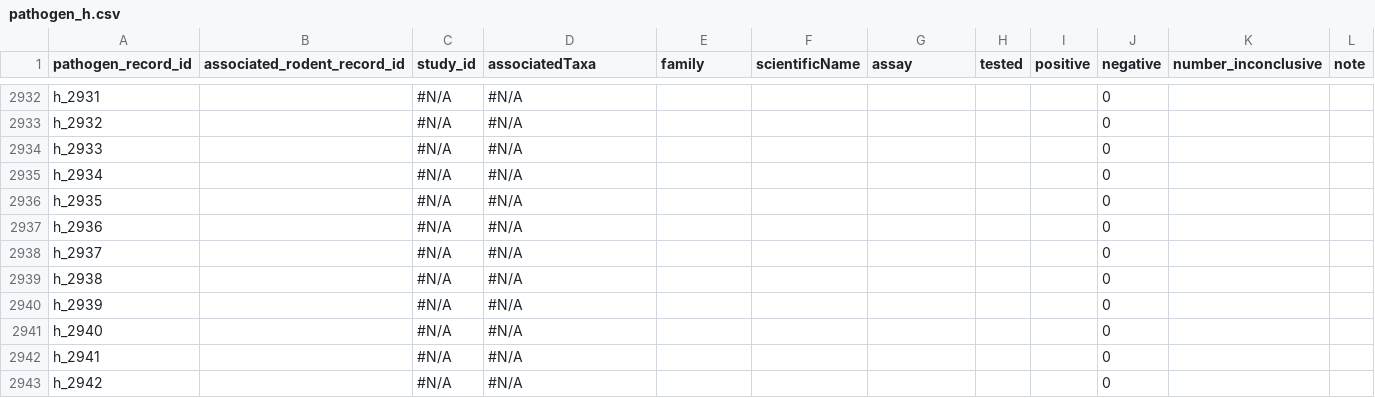
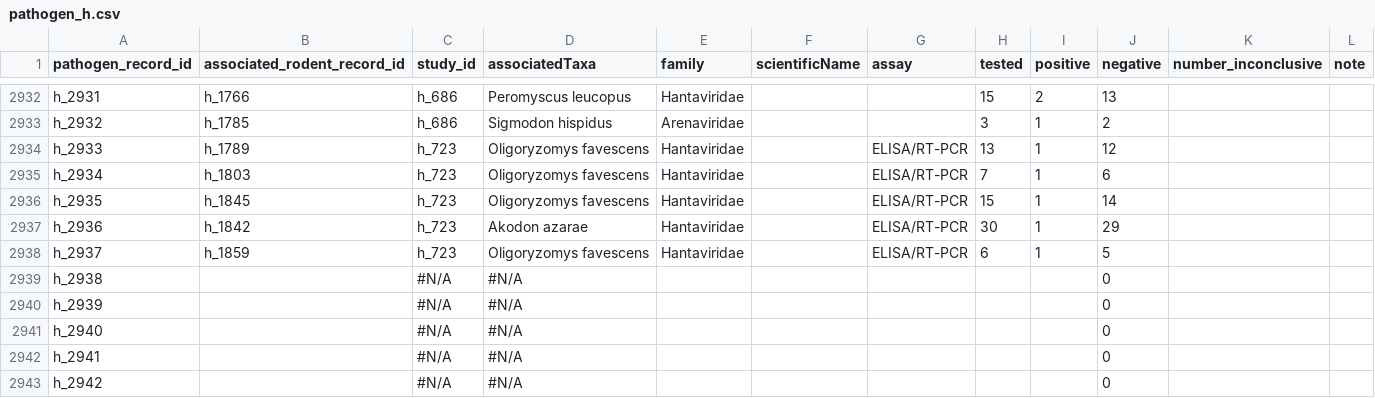
Before and after one commit to BioDivHealth/rodent-zoonoses, a CSV file: data/aren_hant_data/pathogen_h.csv, drawn as a sheet; only a part is shown, gaps mark what is left out; the diff covers the shown part only; the diff names each change by its address in the sheet, - before the commit and + after, or states it on an @@ line.

```diff
--- a/data/aren_hant_data/pathogen_h.csv
+++ b/data/aren_hant_data/pathogen_h.csv
-B2932 (associated_rodent_record_id): (empty)
+B2932 (associated_rodent_record_id): h_1766
-C2932:C2933 (study_id): #N/A
+C2932:C2933 (study_id): h_686
-D2932 (associatedTaxa): #N/A
+D2932 (associatedTaxa): Peromyscus leucopus
-E2932 (family): (empty)
+E2932 (family): Hantaviridae
-H2932 (tested): (empty)
+H2932 (tested): 15
-I2932 (positive): (empty)
+I2932 (positive): 2
-J2932 (negative): 0
+J2932 (negative): 13
-B2933 (associated_rodent_record_id): (empty)
+B2933 (associated_rodent_record_id): h_1785
-D2933 (associatedTaxa): #N/A
+D2933 (associatedTaxa): Sigmodon hispidus
-E2933 (family): (empty)
+E2933 (family): Arenaviridae
-H2933 (tested): (empty)
+H2933 (tested): 3
-I2933:I2938 (positive): (empty)
+I2933:I2938 (positive): 1
-J2933 (negative): 0
+J2933 (negative): 2
-B2934 (associated_rodent_record_id): (empty)
+B2934 (associated_rodent_record_id): h_1789
-C2934:C2938 (study_id): #N/A
+C2934:C2938 (study_id): h_723
-D2934:D2936 (associatedTaxa): #N/A
+D2934:D2936 (associatedTaxa): Oligoryzomys favescens
-E2934:E2938 (family): (empty)
+E2934:E2938 (family): Hantaviridae
-G2934:G2938 (assay): (empty)
+G2934:G2938 (assay): ELISA/RT-PCR
-H2934 (tested): (empty)
+H2934 (tested): 13
-J2934 (negative): 0
+J2934 (negative): 12
-B2935 (associated_rodent_record_id): (empty)
+B2935 (associated_rodent_record_id): h_1803
-H2935 (tested): (empty)
+H2935 (tested): 7
-J2935 (negative): 0
+J2935 (negative): 6
-B2936 (associated_rodent_record_id): (empty)
+B2936 (associated_rodent_record_id): h_1845
-H2936 (tested): (empty)
+H2936 (tested): 15
-J2936 (negative): 0
+J2936 (negative): 14
-B2937 (associated_rodent_record_id): (empty)
+B2937 (associated_rodent_record_id): h_1842
-D2937 (associatedTaxa): #N/A
+D2937 (associatedTaxa): Akodon azarae
-H2937 (tested): (empty)
+H2937 (tested): 30
-J2937 (negative): 0
+J2937 (negative): 29
-B2938 (associated_rodent_record_id): (empty)
+B2938 (associated_rodent_record_id): h_1859
-D2938 (associatedTaxa): #N/A
+D2938 (associatedTaxa): Oligoryzomys favescens
-H2938 (tested): (empty)
+H2938 (tested): 6
-J2938 (negative): 0
+J2938 (negative): 5
```
Also changed, not shown: 84 edited cells elsewhere in this file, data/aren_hant_data/studies_h.csv, 5 other files.
